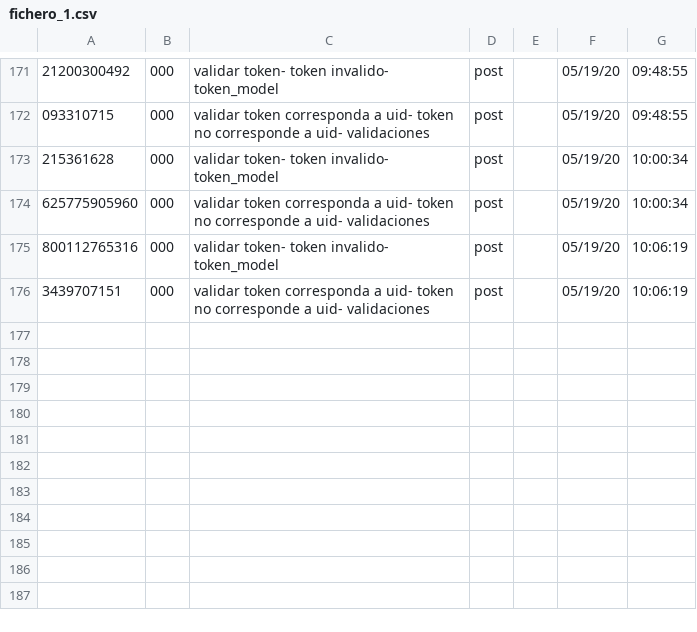
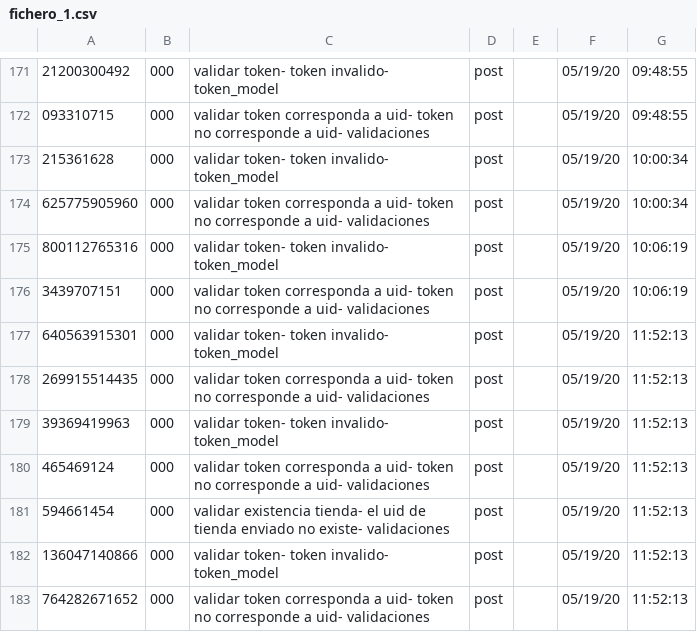
Before and after one commit to developmentgtscol/mype_web, a CSV file: mype/ficheros/scripts/fichero_1.csv, drawn as a sheet; only a part is shown, gaps mark what is left out.

```diff
--- a/mype/ficheros/scripts/fichero_1.csv
+++ b/mype/ficheros/scripts/fichero_1.csv
@@ -176 +176,8 @@
 3439707151;000;validar  token corresponda a uid- token no corresponde a uid- validaciones;post;;05/19/20;10:06:19
+640563915301;000;validar token- token invalido- token_model;post;;05/19/20;11:52:13
+269915514435;000;validar  token corresponda a uid- token no corresponde a uid- validaciones;post;;05/19/20;11:52:13
+39369419963;000;validar token- token invalido- token_model;post;;05/19/20;11:52:13
+465469124;000;validar  token corresponda a uid- token no corresponde a uid- validaciones;post;;05/19/20;11:52:13
+594661454;000;validar existencia tienda- el uid de tienda enviado no existe- validaciones;post;;05/19/20;11:52:13
+136047140866;000;validar token- token invalido- token_model;post;;05/19/20;11:52:13
+764282671652;000;validar  token corresponda a uid- token no corresponde a uid- validaciones;post;;05/19/20;11:52:13
```
Also changed, not shown: 2 other files.
